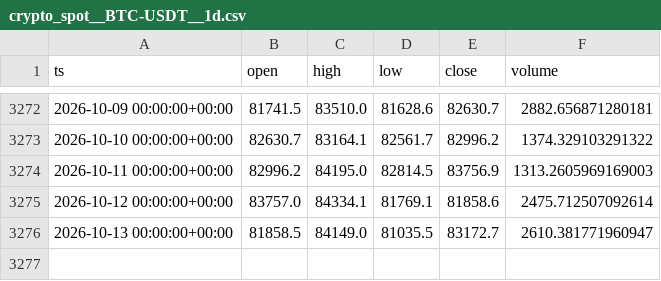
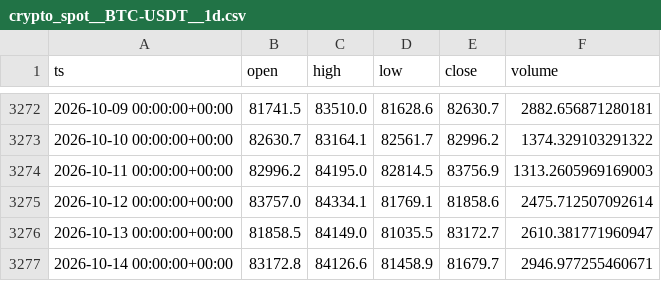
Before and after one commit to eskodok/quant-engine, a CSV file: data/crypto_spot__BTC-USDT__1d.csv, drawn as a sheet; only a part is shown, gaps mark what is left out.

Commit message:
data+scan 2026-10-15 01:29 UTC

```diff
--- a/data/crypto_spot__BTC-USDT__1d.csv
+++ b/data/crypto_spot__BTC-USDT__1d.csv
@@ -3276 +3276,2 @@ ts,open,high,low,close,volume
 2026-10-13 00:00:00+00:00,81858.5,84149.0,81035.5,83172.7,2610.381771960947
+2026-10-14 00:00:00+00:00,83172.8,84126.6,81458.9,81679.7,2946.977255460671
```
Also changed, not shown: data/crypto_spot__BNB-USDT__1d.csv, data/crypto_spot__ETH-USDT__1d.csv, 47 other files.
